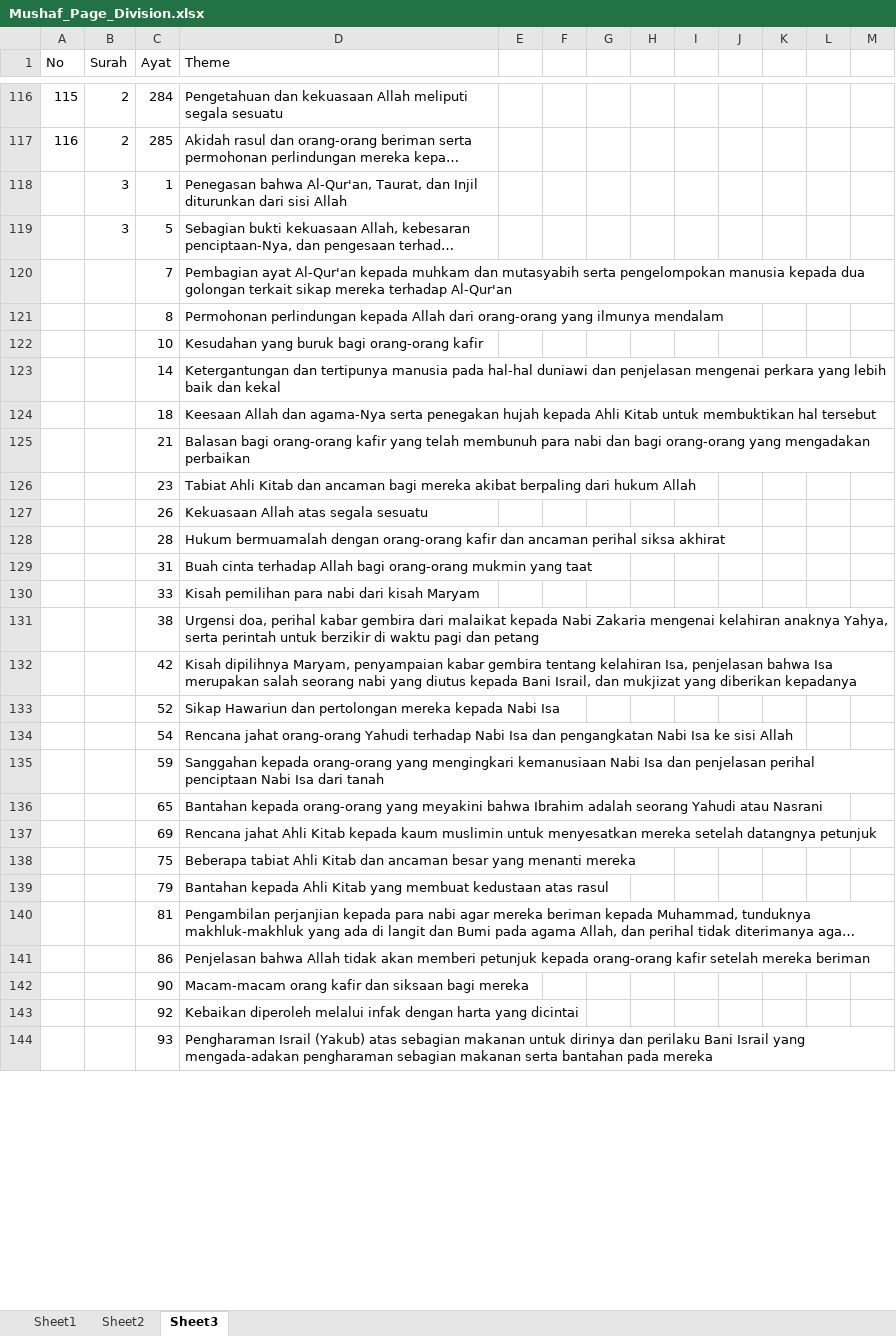
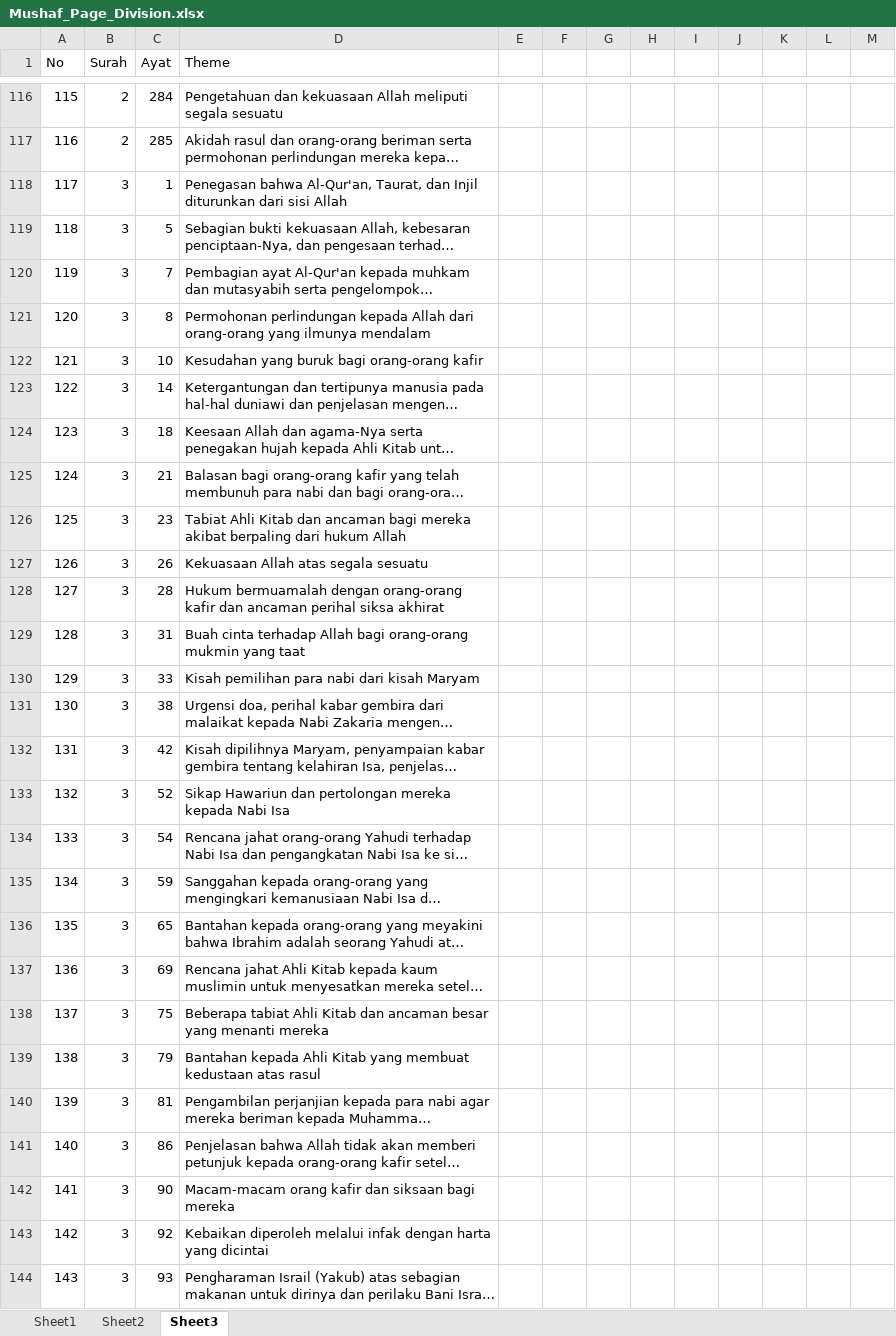
Before and after one commit to rikzafsh/HafidzQuiz, an Excel workbook: data/Mushaf_Page_Division.xlsx, sheet Sheet3, drawn as a sheet; only a part is shown, gaps mark what is left out; long unchanged cells end in …; values as stored, in another font and other column widths than the file's, no borders; the diff covers the shown part only; the diff names each change by its address in the sheet, - before the commit and + after, or states it on an @@ line.

Commit message:
Mushaf page division

```diff
--- a/data/Mushaf_Page_Division.xlsx (sheet Sheet3)
+++ b/data/Mushaf_Page_Division.xlsx (sheet Sheet3)
@@ column A (No) renumbered between rows 118 and 175 @@
-B120:B144 (Surah): (empty)
+B120:B144 (Surah): 3
```
Also changed, not shown: 25 added rows and 31 edited cells elsewhere in this sheet, sheet Sheet2, 1 other file.
